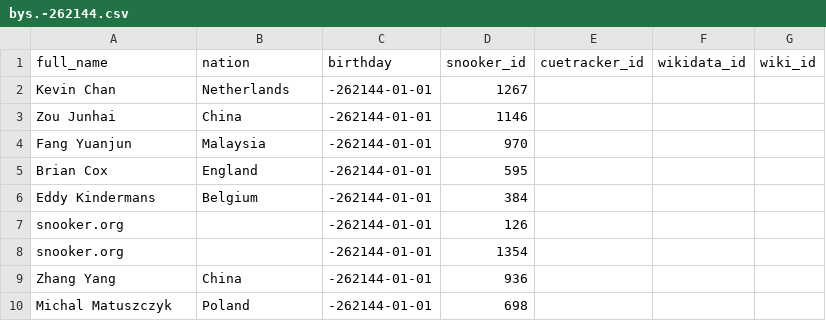
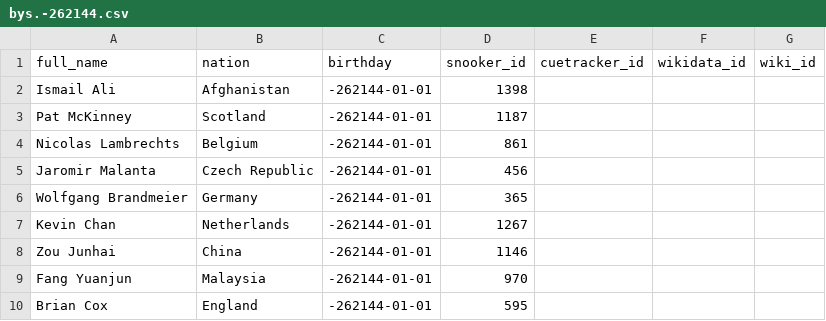
Before and after one commit to dreamerminsk/wiki-langs, a CSV file: players/bys.-262144.csv, drawn as a sheet; only a part is shown; the shorter side is filled out with more unchanged rows.

Commit message:
update csv tables

```diff
--- a/players/bys.-262144.csv
+++ b/players/bys.-262144.csv
@@ -1,2 +1,7 @@
 full_name,nation,birthday,snooker_id,cuetracker_id,wikidata_id,wiki_id
+Ismail Ali,Afghanistan,-262144-01-01,1398,,,
+Pat McKinney,Scotland,-262144-01-01,1187,,,
+Nicolas Lambrechts,Belgium,-262144-01-01,861,,,
+Jaromir Malanta,Czech Republic,-262144-01-01,456,,,
+Wolfgang Brandmeier,Germany,-262144-01-01,365,,,
 Kevin Chan,Netherlands,-262144-01-01,1267,,,
```
